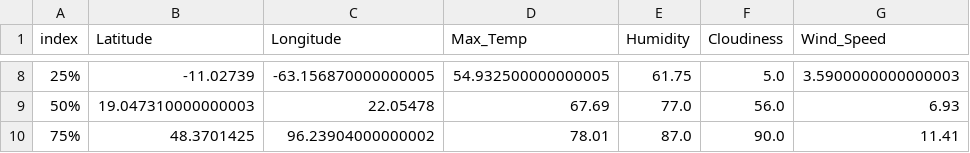
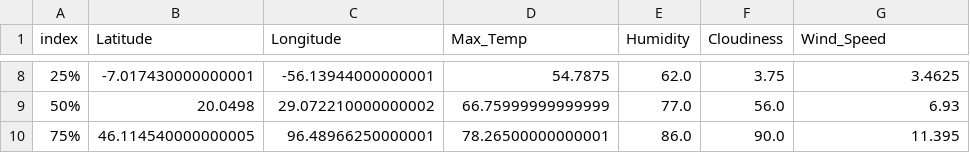
Before and after one commit to eobianyor/Python_API_project, a CSV file: output_data/summary_stats.csv, drawn as a sheet; only a part is shown, gaps mark what is left out; the diff covers the shown part only; the diff names each change by its address in the sheet, - before the commit and + after, or states it on an @@ line.

```diff
--- a/output_data/summary_stats.csv
+++ b/output_data/summary_stats.csv
-B8 (Latitude): -11.02739
+B8 (Latitude): -7.017430000000001
-C8 (Longitude): -63.156870000000005
+C8 (Longitude): -56.13944000000001
-D8 (Max_Temp): 54.932500000000005
+D8 (Max_Temp): 54.7875
-E8 (Humidity): 61.75
+E8 (Humidity): 62.0
-F8 (Cloudiness): 5.0
+F8 (Cloudiness): 3.75
-G8 (Wind_Speed): 3.5900000000000003
+G8 (Wind_Speed): 3.4625
-B9 (Latitude): 19.047310000000003
+B9 (Latitude): 20.0498
-C9 (Longitude): 22.05478
+C9 (Longitude): 29.072210000000002
-D9 (Max_Temp): 67.69
+D9 (Max_Temp): 66.75999999999999
-B10 (Latitude): 48.3701425
+B10 (Latitude): 46.114540000000005
-C10 (Longitude): 96.23904000000002
+C10 (Longitude): 96.48966250000001
-D10 (Max_Temp): 78.01
+D10 (Max_Temp): 78.26500000000001
-E10 (Humidity): 87.0
+E10 (Humidity): 86.0
-G10 (Wind_Speed): 11.41
+G10 (Wind_Speed): 11.395
```
Also changed, not shown: 30 edited cells elsewhere in this file, WeatherPy/clean_city_data.csv, output_data/clean_city_data.csv, 17 other files.
